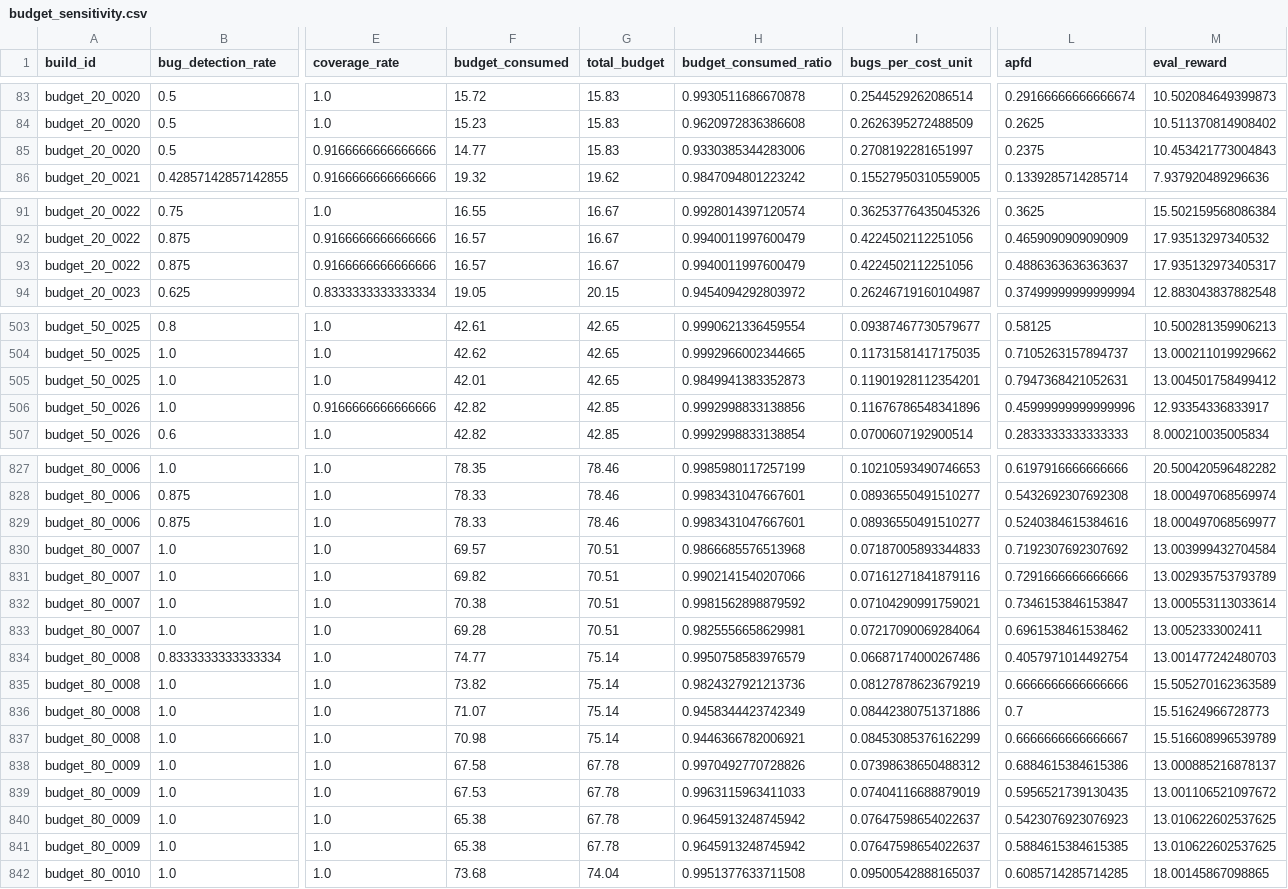
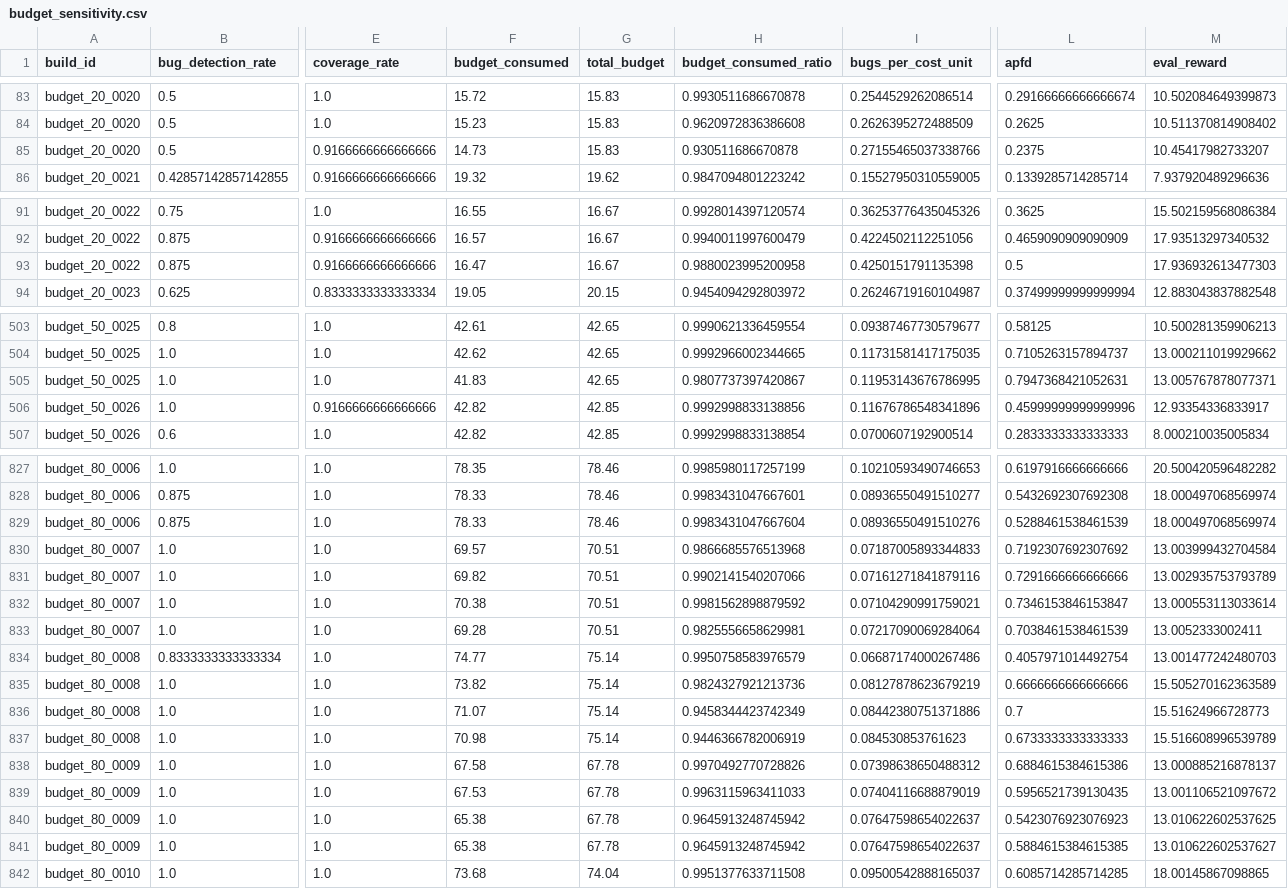
Before and after one commit to Sumanth2006/TestPilot-Rl-new, a CSV file: results/budget_sensitivity.csv, drawn as a sheet; only a part is shown, gaps mark what is left out; the diff covers the shown part only; the diff names each change by its address in the sheet, - before the commit and + after, or states it on an @@ line.

```diff
--- a/results/budget_sensitivity.csv
+++ b/results/budget_sensitivity.csv
-F85 (budget_consumed): 14.77
+F85 (budget_consumed): 14.73
-H85 (budget_consumed_ratio): 0.9330385344283006
+H85 (budget_consumed_ratio): 0.930511686670878
-I85 (bugs_per_cost_unit): 0.2708192281651997
+I85 (bugs_per_cost_unit): 0.27155465037338766
-M85 (eval_reward): 10.453421773004843
+M85 (eval_reward): 10.45417982733207
-F93 (budget_consumed): 16.57
+F93 (budget_consumed): 16.47
-H93 (budget_consumed_ratio): 0.9940011997600479
+H93 (budget_consumed_ratio): 0.9880023995200958
-I93 (bugs_per_cost_unit): 0.4224502112251056
+I93 (bugs_per_cost_unit): 0.4250151791135398
-L93 (apfd): 0.4886363636363637
+L93 (apfd): 0.5
-M93 (eval_reward): 17.935132973405317
+M93 (eval_reward): 17.936932613477303
-F505 (budget_consumed): 42.01
+F505 (budget_consumed): 41.83
-H505 (budget_consumed_ratio): 0.9849941383352873
+H505 (budget_consumed_ratio): 0.9807737397420867
-I505 (bugs_per_cost_unit): 0.11901928112354201
+I505 (bugs_per_cost_unit): 0.11953143676786995
-M505 (eval_reward): 13.004501758499412
+M505 (eval_reward): 13.005767878077371
-H829 (budget_consumed_ratio): 0.9983431047667601
+H829 (budget_consumed_ratio): 0.9983431047667604
-I829 (bugs_per_cost_unit): 0.08936550491510277
+I829 (bugs_per_cost_unit): 0.08936550491510276
-L829 (apfd): 0.5240384615384616
+L829 (apfd): 0.5288461538461539
-M829 (eval_reward): 18.000497068569977
+M829 (eval_reward): 18.000497068569974
-L833 (apfd): 0.6961538461538462
+L833 (apfd): 0.7038461538461539
-H837 (budget_consumed_ratio): 0.9446366782006921
+H837 (budget_consumed_ratio): 0.9446366782006919
-I837 (bugs_per_cost_unit): 0.08453085376162299
+I837 (bugs_per_cost_unit): 0.084530853761623
-L837 (apfd): 0.6666666666666667
+L837 (apfd): 0.6733333333333333
-M841 (eval_reward): 13.010622602537625
+M841 (eval_reward): 13.010622602537627
```
Also changed, not shown: 53 edited cells elsewhere in this file, results/raw_results.csv, results/real_world_iofrol_raw.csv, 25 other files.
